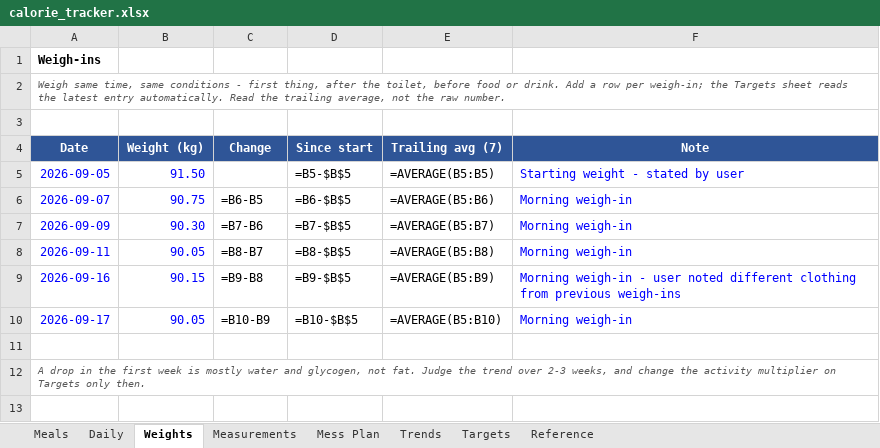
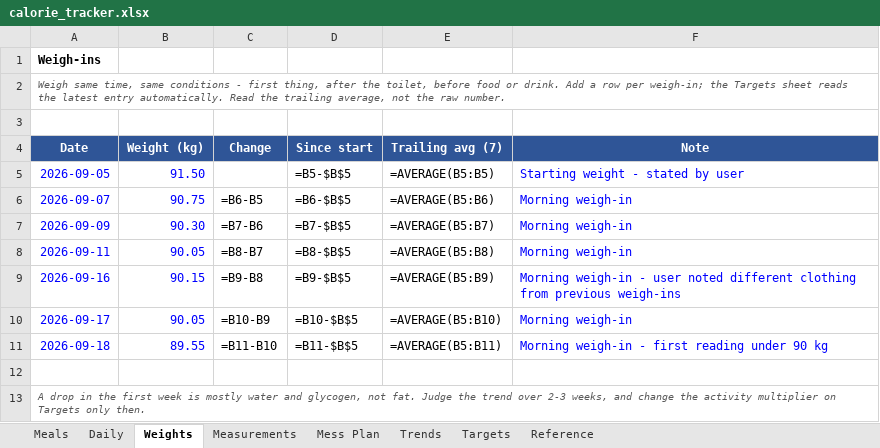
Before and after one commit to cakiran369/Kiranwebsite, an Excel workbook: nutrition/calorie_tracker.xlsx, sheet Weights, drawn as a sheet; values as stored, in another font and other column widths than the file's, no borders; formulas without a stored value are shown as written; the diff names each change by its address in the sheet, - before the commit and + after, or states it on an @@ line.

```diff
--- a/nutrition/calorie_tracker.xlsx (sheet Weights)
+++ b/nutrition/calorie_tracker.xlsx (sheet Weights)
+row 11: 2026-09-18 | 89.55 | =B11-B10 | =B11-$B$5 | =AVERAGE(B5:B11) | Morning weigh-in - first reading under 90 kg
```
Also changed, not shown: 2 other files.
